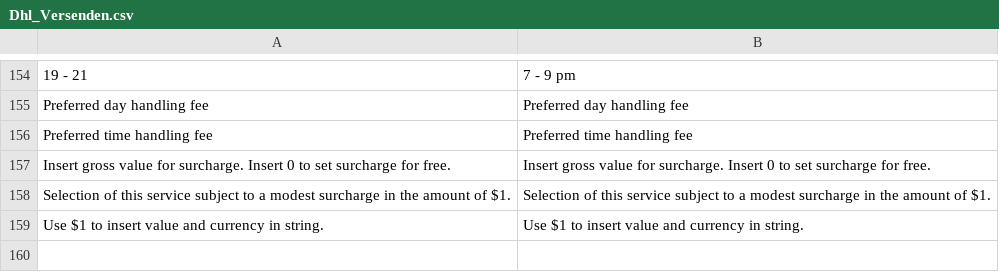
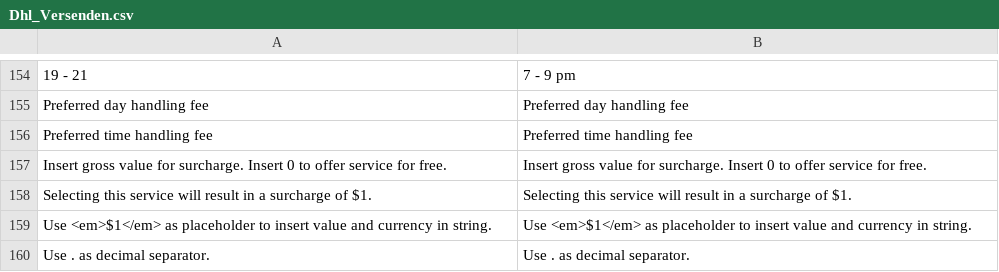
Before and after one commit to netresearch/dhl-module-versenden-m1, a CSV file: src/app/locale/en_US/Dhl_Versenden.csv, drawn as a sheet; only a part is shown, gaps mark what is left out.

```diff
--- a/src/app/locale/en_US/Dhl_Versenden.csv
+++ b/src/app/locale/en_US/Dhl_Versenden.csv
@@ -156,4 +156,5 @@
 "Preferred time handling fee","Preferred time handling fee"
-"Insert gross value for surcharge. Insert 0 to set surcharge for free.","Insert gross value for surcharge. Insert 0 to set surcharge for free."
-"Selection of this service subject to a modest surcharge in the amount of $1.","Selection of this service subject to a modest surcharge in the amount of $1."
-"Use $1 to insert value and currency in string.","Use $1 to insert value and currency in string."
+"Insert gross value for surcharge. Insert 0 to offer service for free.","Insert gross value for surcharge. Insert 0 to offer service for free."
+"Selecting this service will result in a surcharge of $1. ","Selecting this service will result in a surcharge of $1. "
+"Use <em>$1</em> as placeholder to insert value and currency in string.","Use <em>$1</em> as placeholder to insert value and currency in string."
+"Use . as decimal separator.", "Use . as decimal separator."
```
Also changed, not shown: src/app/locale/de_DE/Dhl_Versenden.csv, 3 other files.
